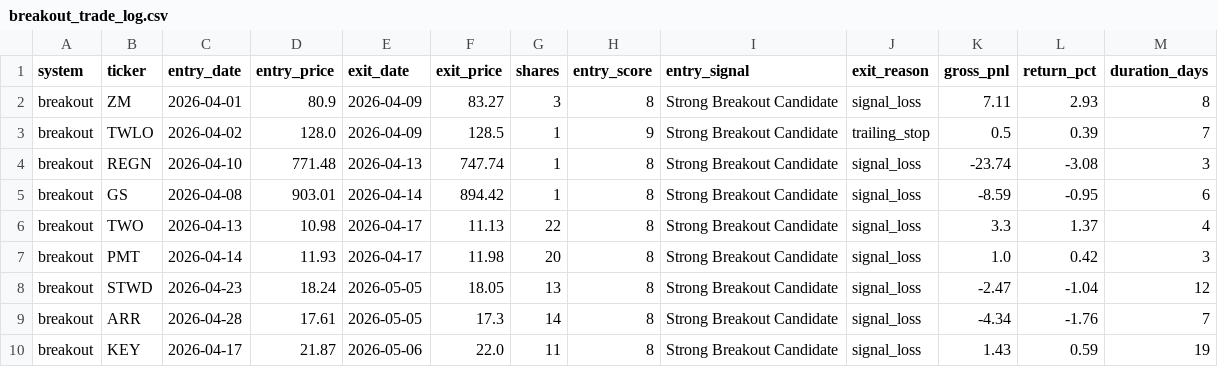
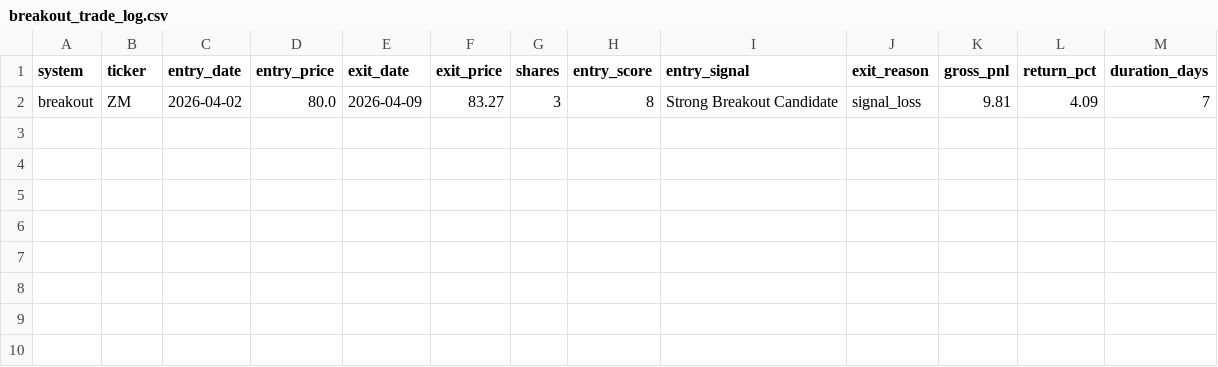
Before and after one commit to mrpink970/sector-research-system, a CSV file: data/stocks/breakout_trade_log.csv, drawn as a sheet.

```diff
--- a/data/stocks/breakout_trade_log.csv
+++ b/data/stocks/breakout_trade_log.csv
@@ -1,10 +1,2 @@
 system,ticker,entry_date,entry_price,exit_date,exit_price,shares,entry_score,entry_signal,exit_reason,gross_pnl,return_pct,duration_days
-breakout,ZM,2026-04-01,80.9,2026-04-09,83.27,3,8,Strong Breakout Candidate,signal_loss,7.11,2.93,8
-breakout,TWLO,2026-04-02,128.0,2026-04-09,128.5,1,9,Strong Breakout Candidate,trailing_stop,0.5,0.39,7
-breakout,REGN,2026-04-10,771.48,2026-04-13,747.74,1,8,Strong Breakout Candidate,signal_loss,-23.74,-3.08,3
-breakout,GS,2026-04-08,903.01,2026-04-14,894.42,1,8,Strong Breakout Candidate,signal_loss,-8.59,-0.95,6
-breakout,TWO,2026-04-13,10.98,2026-04-17,11.13,22,8,Strong Breakout Candidate,signal_loss,3.3,1.37,4
-breakout,PMT,2026-04-14,11.93,2026-04-17,11.98,20,8,Strong Breakout Candidate,signal_loss,1.0,0.42,3
-breakout,STWD,2026-04-23,18.24,2026-05-05,18.05,13,8,Strong Breakout Candidate,signal_loss,-2.47,-1.04,12
-breakout,ARR,2026-04-28,17.61,2026-05-05,17.3,14,8,Strong Breakout Candidate,signal_loss,-4.34,-1.76,7
-breakout,KEY,2026-04-17,21.87,2026-05-06,22.0,11,8,Strong Breakout Candidate,signal_loss,1.43,0.59,19
+breakout,ZM,2026-04-02,80.0,2026-04-09,83.27,3,8,Strong Breakout Candidate,signal_loss,9.81,4.09,7
```
Also changed, not shown: data/stocks/breakout_open_positions.csv, data/stocks/stock_breakout_candidates_history.csv, 6 other files.
